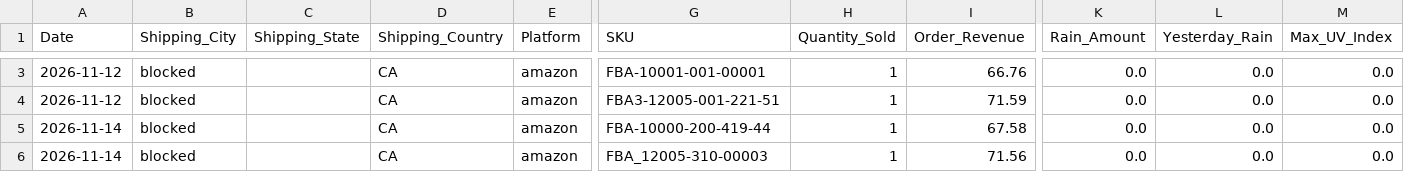
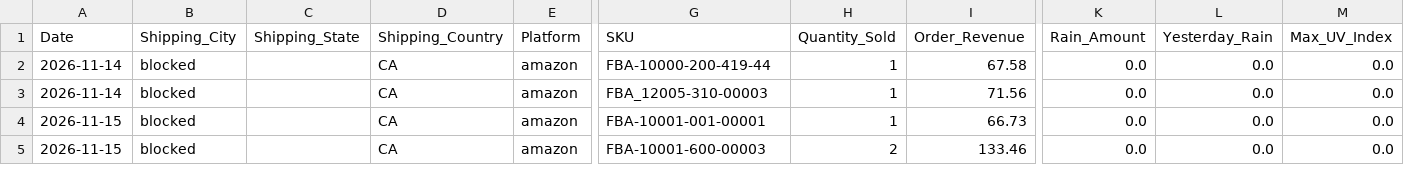
Before and after one commit to WeathermanInc/marketing-weather-engine, a CSV file: data/weather_pulse_sales_bridge_ca_preview.csv, drawn as a sheet; only a part is shown, gaps mark what is left out; the shorter side is filled out with more unchanged rows; removed rows and columns are numbered as before the commit, all else as after; rows hold the shown columns only; the diff covers the shown part only; the diff names each change by its address in the sheet, - before the commit and + after, or states it on an @@ line.

```diff
--- a/data/weather_pulse_sales_bridge_ca_preview.csv
+++ b/data/weather_pulse_sales_bridge_ca_preview.csv
-row 3: 2026-11-12 | blocked |  | CA | amazon | FBA-10001-001-00001 | 1 | 66.76 | 0.0 | 0.0 | 0.0
-row 4: 2026-11-12 | blocked |  | CA | amazon | FBA3-12005-001-221-51 | 1 | 71.59 | 0.0 | 0.0 | 0.0
```
Also changed, not shown: 1 added row, 1 removed row and 6 edited cells elsewhere in this file, data/city_sales_overlay.csv, data/weather_pulse_audit_uk_preview.csv, 6 other files.
